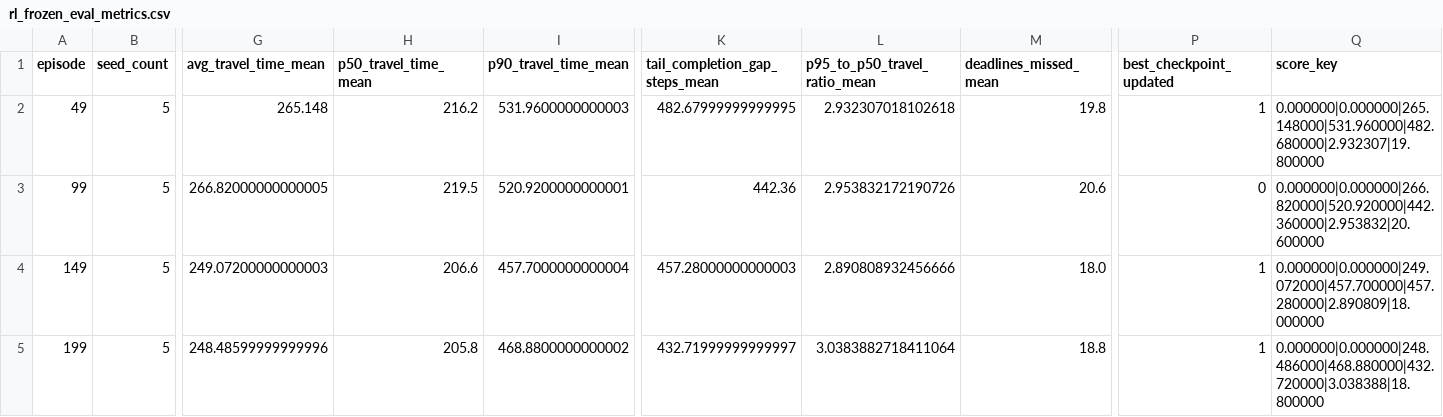
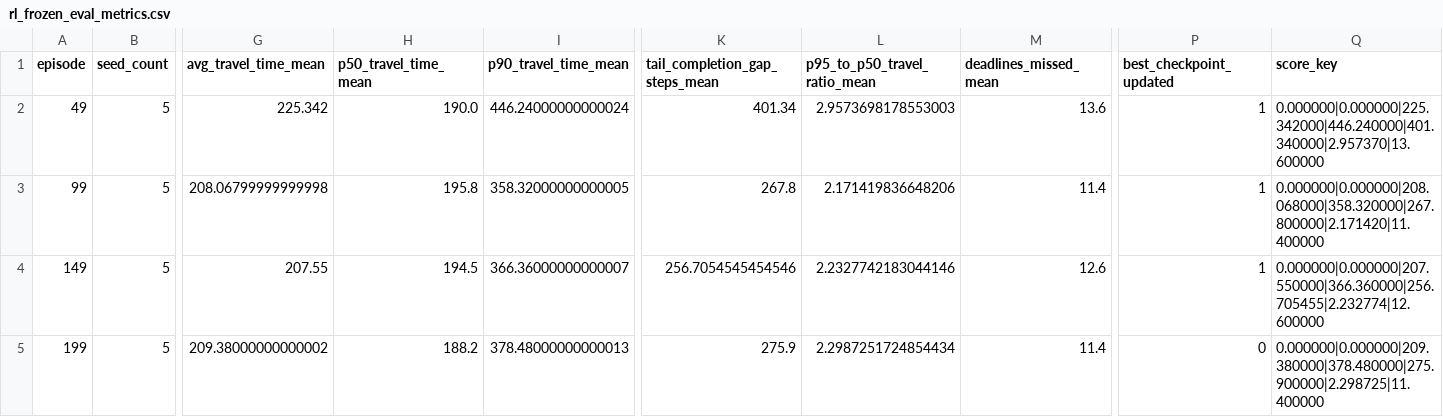
Before and after one commit to anhvu0/STR-Summer-Project-Base, a CSV file: configurations/rl_frozen_eval_metrics.csv, drawn as a sheet; only a part is shown, gaps mark what is left out; the diff covers the shown part only; the diff names each change by its address in the sheet, - before the commit and + after, or states it on an @@ line.

```diff
--- a/configurations/rl_frozen_eval_metrics.csv
+++ b/configurations/rl_frozen_eval_metrics.csv
-G2 (avg_travel_time_mean): 265.148
+G2 (avg_travel_time_mean): 225.342
-H2 (p50_travel_time_mean): 216.2
+H2 (p50_travel_time_mean): 190.0
-I2 (p90_travel_time_mean): 531.9600000000003
+I2 (p90_travel_time_mean): 446.24000000000024
-K2 (tail_completion_gap_steps_mean): 482.67999999999995
+K2 (tail_completion_gap_steps_mean): 401.34
-L2 (p95_to_p50_travel_ratio_mean): 2.932307018102618
+L2 (p95_to_p50_travel_ratio_mean): 2.9573698178553003
-M2 (deadlines_missed_mean): 19.8
+M2 (deadlines_missed_mean): 13.6
-Q2 (score_key): 0.000000|0.000000|265.148000|531.960000|482.680000|2.932307|19.800000
+Q2 (score_key): 0.000000|0.000000|225.342000|446.240000|401.340000|2.957370|13.600000
-G3 (avg_travel_time_mean): 266.82000000000005
+G3 (avg_travel_time_mean): 208.06799999999998
-H3 (p50_travel_time_mean): 219.5
+H3 (p50_travel_time_mean): 195.8
-I3 (p90_travel_time_mean): 520.9200000000001
+I3 (p90_travel_time_mean): 358.32000000000005
-K3 (tail_completion_gap_steps_mean): 442.36
+K3 (tail_completion_gap_steps_mean): 267.8
-L3 (p95_to_p50_travel_ratio_mean): 2.953832172190726
+L3 (p95_to_p50_travel_ratio_mean): 2.171419836648206
-M3 (deadlines_missed_mean): 20.6
+M3 (deadlines_missed_mean): 11.4
-P3 (best_checkpoint_updated): 0
+P3 (best_checkpoint_updated): 1
-Q3 (score_key): 0.000000|0.000000|266.820000|520.920000|442.360000|2.953832|20.600000
+Q3 (score_key): 0.000000|0.000000|208.068000|358.320000|267.800000|2.171420|11.400000
-G4 (avg_travel_time_mean): 249.07200000000003
+G4 (avg_travel_time_mean): 207.55
-H4 (p50_travel_time_mean): 206.6
+H4 (p50_travel_time_mean): 194.5
-I4 (p90_travel_time_mean): 457.7000000000004
+I4 (p90_travel_time_mean): 366.36000000000007
-K4 (tail_completion_gap_steps_mean): 457.28000000000003
+K4 (tail_completion_gap_steps_mean): 256.7054545454546
-L4 (p95_to_p50_travel_ratio_mean): 2.890808932456666
+L4 (p95_to_p50_travel_ratio_mean): 2.2327742183044146
-M4 (deadlines_missed_mean): 18.0
+M4 (deadlines_missed_mean): 12.6
-Q4 (score_key): 0.000000|0.000000|249.072000|457.700000|457.280000|2.890809|18.000000
+Q4 (score_key): 0.000000|0.000000|207.550000|366.360000|256.705455|2.232774|12.600000
-G5 (avg_travel_time_mean): 248.48599999999996
+G5 (avg_travel_time_mean): 209.38000000000002
-H5 (p50_travel_time_mean): 205.8
+H5 (p50_travel_time_mean): 188.2
-I5 (p90_travel_time_mean): 468.8800000000002
+I5 (p90_travel_time_mean): 378.48000000000013
-K5 (tail_completion_gap_steps_mean): 432.71999999999997
+K5 (tail_completion_gap_steps_mean): 275.9
-L5 (p95_to_p50_travel_ratio_mean): 3.0383882718411064
+L5 (p95_to_p50_travel_ratio_mean): 2.2987251724854434
-M5 (deadlines_missed_mean): 18.8
+M5 (deadlines_missed_mean): 11.4
-P5 (best_checkpoint_updated): 1
+P5 (best_checkpoint_updated): 0
-Q5 (score_key): 0.000000|0.000000|248.486000|468.880000|432.720000|3.038388|18.800000
+Q5 (score_key): 0.000000|0.000000|209.380000|378.480000|275.900000|2.298725|11.400000
```
Also changed, not shown: 83 edited cells elsewhere in this file, 14 other files.
